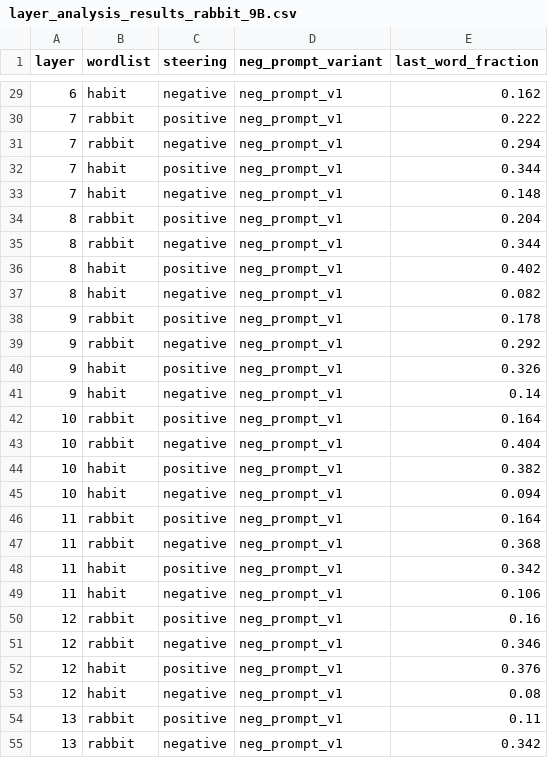
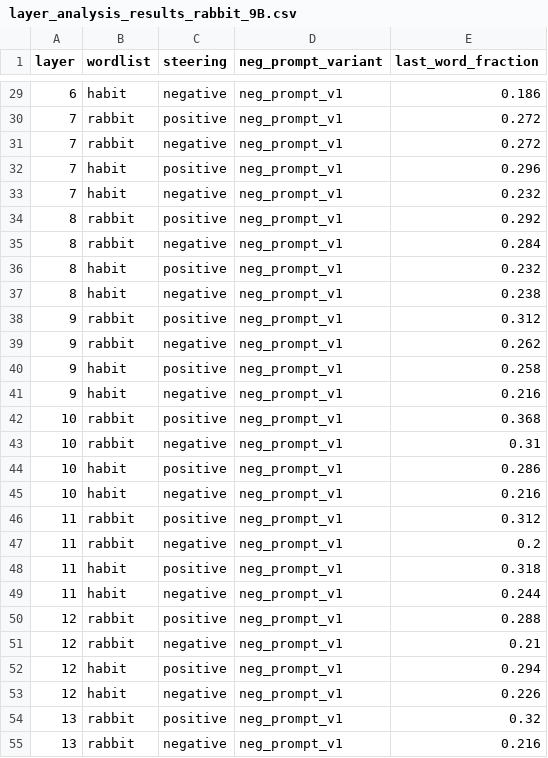
Before and after one commit to Jim-Maar/implicit-planning-in-llms, a CSV file: experiments_jim/2025-04-25-a_an_steering/layer_analysis_results_rabbit_9B.csv, drawn as a sheet; only a part is shown, gaps mark what is left out; the diff covers the shown part only.

```diff
--- a/experiments_jim/2025-04-25-a_an_steering/layer_analysis_results_rabbit_9B.csv
+++ b/experiments_jim/2025-04-25-a_an_steering/layer_analysis_results_rabbit_9B.csv
@@ -29,27 +29,27 @@ layer,wordlist,steering,neg_prompt_variant,last_word_fraction
-6,habit,negative,neg_prompt_v1,0.162
-7,rabbit,positive,neg_prompt_v1,0.222
-7,rabbit,negative,neg_prompt_v1,0.294
-7,habit,positive,neg_prompt_v1,0.344
-7,habit,negative,neg_prompt_v1,0.148
-8,rabbit,positive,neg_prompt_v1,0.204
-8,rabbit,negative,neg_prompt_v1,0.344
-8,habit,positive,neg_prompt_v1,0.402
-8,habit,negative,neg_prompt_v1,0.082
-9,rabbit,positive,neg_prompt_v1,0.178
-9,rabbit,negative,neg_prompt_v1,0.292
-9,habit,positive,neg_prompt_v1,0.326
-9,habit,negative,neg_prompt_v1,0.14
-10,rabbit,positive,neg_prompt_v1,0.164
-10,rabbit,negative,neg_prompt_v1,0.404
-10,habit,positive,neg_prompt_v1,0.382
-10,habit,negative,neg_prompt_v1,0.094
-11,rabbit,positive,neg_prompt_v1,0.164
-11,rabbit,negative,neg_prompt_v1,0.368
-11,habit,positive,neg_prompt_v1,0.342
-11,habit,negative,neg_prompt_v1,0.106
-12,rabbit,positive,neg_prompt_v1,0.16
-12,rabbit,negative,neg_prompt_v1,0.346
-12,habit,positive,neg_prompt_v1,0.376
-12,habit,negative,neg_prompt_v1,0.08
-13,rabbit,positive,neg_prompt_v1,0.11
-13,rabbit,negative,neg_prompt_v1,0.342
+6,habit,negative,neg_prompt_v1,0.186
+7,rabbit,positive,neg_prompt_v1,0.272
+7,rabbit,negative,neg_prompt_v1,0.272
+7,habit,positive,neg_prompt_v1,0.296
+7,habit,negative,neg_prompt_v1,0.232
+8,rabbit,positive,neg_prompt_v1,0.292
+8,rabbit,negative,neg_prompt_v1,0.284
+8,habit,positive,neg_prompt_v1,0.232
+8,habit,negative,neg_prompt_v1,0.238
+9,rabbit,positive,neg_prompt_v1,0.312
+9,rabbit,negative,neg_prompt_v1,0.262
+9,habit,positive,neg_prompt_v1,0.258
+9,habit,negative,neg_prompt_v1,0.216
+10,rabbit,positive,neg_prompt_v1,0.368
+10,rabbit,negative,neg_prompt_v1,0.31
+10,habit,positive,neg_prompt_v1,0.286
+10,habit,negative,neg_prompt_v1,0.216
+11,rabbit,positive,neg_prompt_v1,0.312
+11,rabbit,negative,neg_prompt_v1,0.2
+11,habit,positive,neg_prompt_v1,0.318
+11,habit,negative,neg_prompt_v1,0.244
+12,rabbit,positive,neg_prompt_v1,0.288
+12,rabbit,negative,neg_prompt_v1,0.21
+12,habit,positive,neg_prompt_v1,0.294
+12,habit,negative,neg_prompt_v1,0.226
+13,rabbit,positive,neg_prompt_v1,0.32
+13,rabbit,negative,neg_prompt_v1,0.216
```
Also changed, not shown: 127 edited cells elsewhere in this file, 53 other files.
